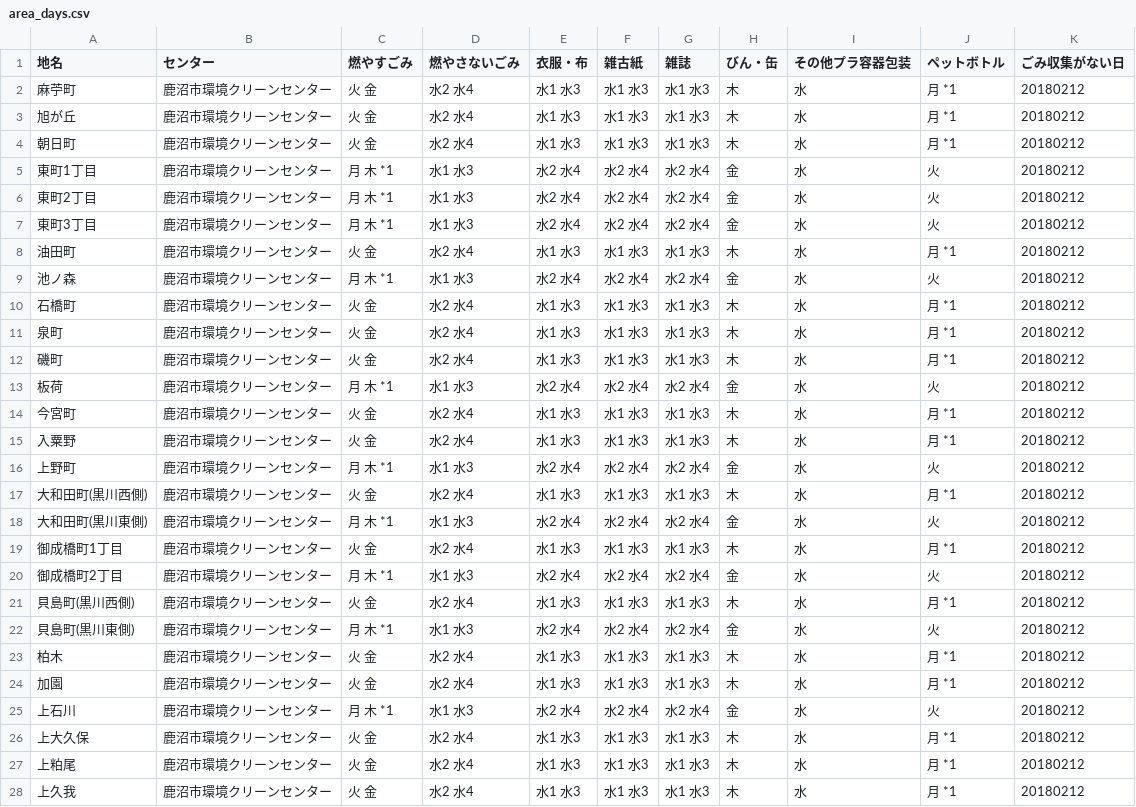
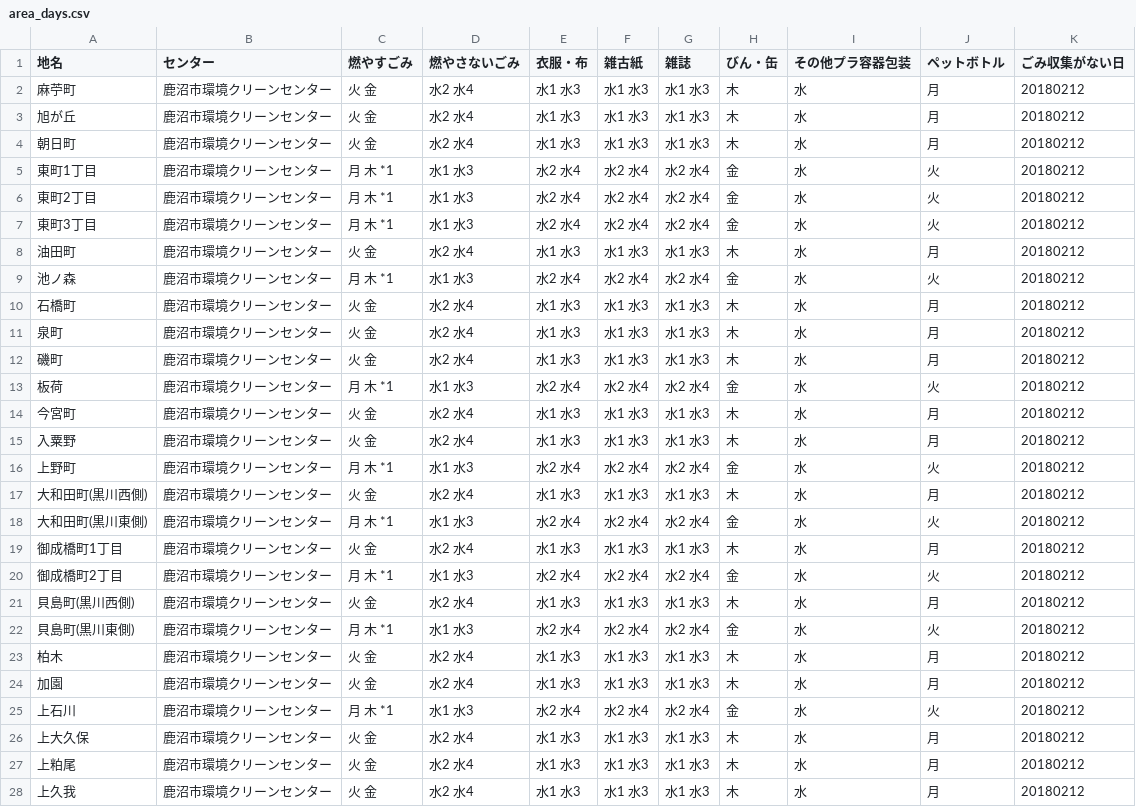
Before and after one commit to kanumashi/5374, a CSV file: data/area_days.csv, drawn as a sheet; only a part is shown; the diff covers the shown part only.

```diff
--- a/data/area_days.csv
+++ b/data/area_days.csv
@@ -1,5 +1,5 @@
 地名,センター,燃やすごみ,燃やさないごみ,衣服・布,雑古紙,雑誌,びん・缶,その他プラ容器包装,ペットボトル,ごみ収集がない日
-麻苧町	,鹿沼市環境クリーンセンター,火 金,水2 水4,水1 水3,水1 水3,水1 水3,木,水,月 *1,20180212
-旭が丘	,鹿沼市環境クリーンセンター,火 金,水2 水4,水1 水3,水1 水3,水1 水3,木,水,月 *1,20180212
-朝日町	,鹿沼市環境クリーンセンター,火 金,水2 水4,水1 水3,水1 水3,水1 水3,木,水,月 *1,20180212
+麻苧町	,鹿沼市環境クリーンセンター,火 金,水2 水4,水1 水3,水1 水3,水1 水3,木,水,月,20180212
+旭が丘	,鹿沼市環境クリーンセンター,火 金,水2 水4,水1 水3,水1 水3,水1 水3,木,水,月,20180212
+朝日町	,鹿沼市環境クリーンセンター,火 金,水2 水4,水1 水3,水1 水3,水1 水3,木,水,月,20180212
 東町1丁目	,鹿沼市環境クリーンセンター,月 木 *1,水1 水3,水2 水4,水2 水4,水2 水4,金,水,火,20180212
@@ -7,22 +7,22 @@
 東町3丁目	,鹿沼市環境クリーンセンター,月 木 *1,水1 水3,水2 水4,水2 水4,水2 水4,金,水,火,20180212
-油田町	,鹿沼市環境クリーンセンター,火 金,水2 水4,水1 水3,水1 水3,水1 水3,木,水,月 *1,20180212
+油田町	,鹿沼市環境クリーンセンター,火 金,水2 水4,水1 水3,水1 水3,水1 水3,木,水,月,20180212
 池ノ森	,鹿沼市環境クリーンセンター,月 木 *1,水1 水3,水2 水4,水2 水4,水2 水4,金,水,火,20180212
-石橋町	,鹿沼市環境クリーンセンター,火 金,水2 水4,水1 水3,水1 水3,水1 水3,木,水,月 *1,20180212
-泉町	,鹿沼市環境クリーンセンター,火 金,水2 水4,水1 水3,水1 水3,水1 水3,木,水,月 *1,20180212
-磯町	,鹿沼市環境クリーンセンター,火 金,水2 水4,水1 水3,水1 水3,水1 水3,木,水,月 *1,20180212
+石橋町	,鹿沼市環境クリーンセンター,火 金,水2 水4,水1 水3,水1 水3,水1 水3,木,水,月,20180212
+泉町	,鹿沼市環境クリーンセンター,火 金,水2 水4,水1 水3,水1 水3,水1 水3,木,水,月,20180212
+磯町	,鹿沼市環境クリーンセンター,火 金,水2 水4,水1 水3,水1 水3,水1 水3,木,水,月,20180212
 板荷	,鹿沼市環境クリーンセンター,月 木 *1,水1 水3,水2 水4,水2 水4,水2 水4,金,水,火,20180212
-今宮町	,鹿沼市環境クリーンセンター,火 金,水2 水4,水1 水3,水1 水3,水1 水3,木,水,月 *1,20180212
-入粟野	,鹿沼市環境クリーンセンター,火 金,水2 水4,水1 水3,水1 水3,水1 水3,木,水,月 *1,20180212
+今宮町	,鹿沼市環境クリーンセンター,火 金,水2 水4,水1 水3,水1 水3,水1 水3,木,水,月,20180212
+入粟野	,鹿沼市環境クリーンセンター,火 金,水2 水4,水1 水3,水1 水3,水1 水3,木,水,月,20180212
 上野町	,鹿沼市環境クリーンセンター,月 木 *1,水1 水3,水2 水4,水2 水4,水2 水4,金,水,火,20180212
-大和田町(黒川西側)	,鹿沼市環境クリーンセンター,火 金,水2 水4,水1 水3,水1 水3,水1 水3,木,水,月 *1,20180212
+大和田町(黒川西側)	,鹿沼市環境クリーンセンター,火 金,水2 水4,水1 水3,水1 水3,水1 水3,木,水,月,20180212
 大和田町(黒川東側)	,鹿沼市環境クリーンセンター,月 木 *1,水1 水3,水2 水4,水2 水4,水2 水4,金,水,火,20180212
-御成橋町1丁目	,鹿沼市環境クリーンセンター,火 金,水2 水4,水1 水3,水1 水3,水1 水3,木,水,月 *1,20180212
+御成橋町1丁目	,鹿沼市環境クリーンセンター,火 金,水2 水4,水1 水3,水1 水3,水1 水3,木,水,月,20180212
 御成橋町2丁目	,鹿沼市環境クリーンセンター,月 木 *1,水1 水3,水2 水4,水2 水4,水2 水4,金,水,火,20180212
-貝島町(黒川西側)	,鹿沼市環境クリーンセンター,火 金,水2 水4,水1 水3,水1 水3,水1 水3,木,水,月 *1,20180212
+貝島町(黒川西側)	,鹿沼市環境クリーンセンター,火 金,水2 水4,水1 水3,水1 水3,水1 水3,木,水,月,20180212
 貝島町(黒川東側)	,鹿沼市環境クリーンセンター,月 木 *1,水1 水3,水2 水4,水2 水4,水2 水4,金,水,火,20180212
-柏木	,鹿沼市環境クリーンセンター,火 金,水2 水4,水1 水3,水1 水3,水1 水3,木,水,月 *1,20180212
-加園	,鹿沼市環境クリーンセンター,火 金,水2 水4,水1 水3,水1 水3,水1 水3,木,水,月 *1,20180212
+柏木	,鹿沼市環境クリーンセンター,火 金,水2 水4,水1 水3,水1 水3,水1 水3,木,水,月,20180212
+加園	,鹿沼市環境クリーンセンター,火 金,水2 水4,水1 水3,水1 水3,水1 水3,木,水,月,20180212
 上石川	,鹿沼市環境クリーンセンター,月 木 *1,水1 水3,水2 水4,水2 水4,水2 水4,金,水,火,20180212
-上大久保	,鹿沼市環境クリーンセンター,火 金,水2 水4,水1 水3,水1 水3,水1 水3,木,水,月 *1,20180212
-上粕尾	,鹿沼市環境クリーンセンター,火 金,水2 水4,水1 水3,水1 水3,水1 水3,木,水,月 *1,20180212
-上久我	,鹿沼市環境クリーンセンター,火 金,水2 水4,水1 水3,水1 水3,水1 水3,木,水,月 *1,20180212
+上大久保	,鹿沼市環境クリーンセンター,火 金,水2 水4,水1 水3,水1 水3,水1 水3,木,水,月,20180212
+上粕尾	,鹿沼市環境クリーンセンター,火 金,水2 水4,水1 水3,水1 水3,水1 水3,木,水,月,20180212
+上久我	,鹿沼市環境クリーンセンター,火 金,水2 水4,水1 水3,水1 水3,水1 水3,木,水,月,20180212
```
Also changed, not shown: 66 edited cells elsewhere in this file.
